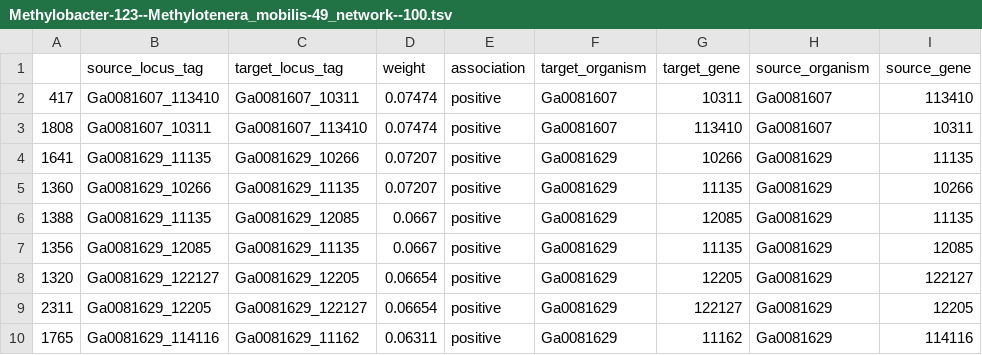
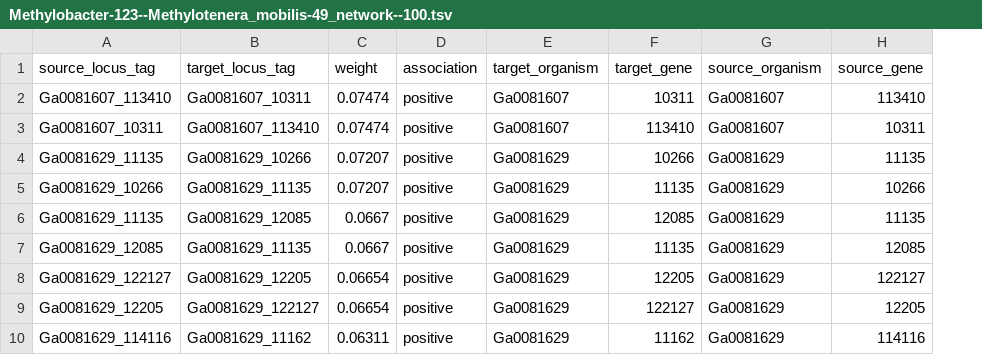
Before and after one commit to JanetMatsen/Neo4j_meta4, a TSV file: data/Methylobacter--Methylotenera/Methylobacter-123--Methylotenera_mobilis-49_network--100.tsv, drawn as a sheet; only a part is shown; the diff names each change by its address in the sheet, - before the commit and + after, or states it on an @@ line.

```diff
--- a/data/Methylobacter--Methylotenera/Methylobacter-123--Methylotenera_mobilis-49_network--100.tsv
+++ b/data/Methylobacter--Methylotenera/Methylobacter-123--Methylotenera_mobilis-49_network--100.tsv
-column A, rows 2-10: 417 | 1808 | 1641 | 1360 | 1388 | 1356 | 1320 | 2311 | 1765
```
Also changed, not shown: data/Methylobacter--Methylotenera/Methylobacter-123--Methylotenera_mobilis-49_network--some_top_genes--1268_rows.tsv, data/Methylobacter--Methylotenera/nodes.tsv, 2 other files.
